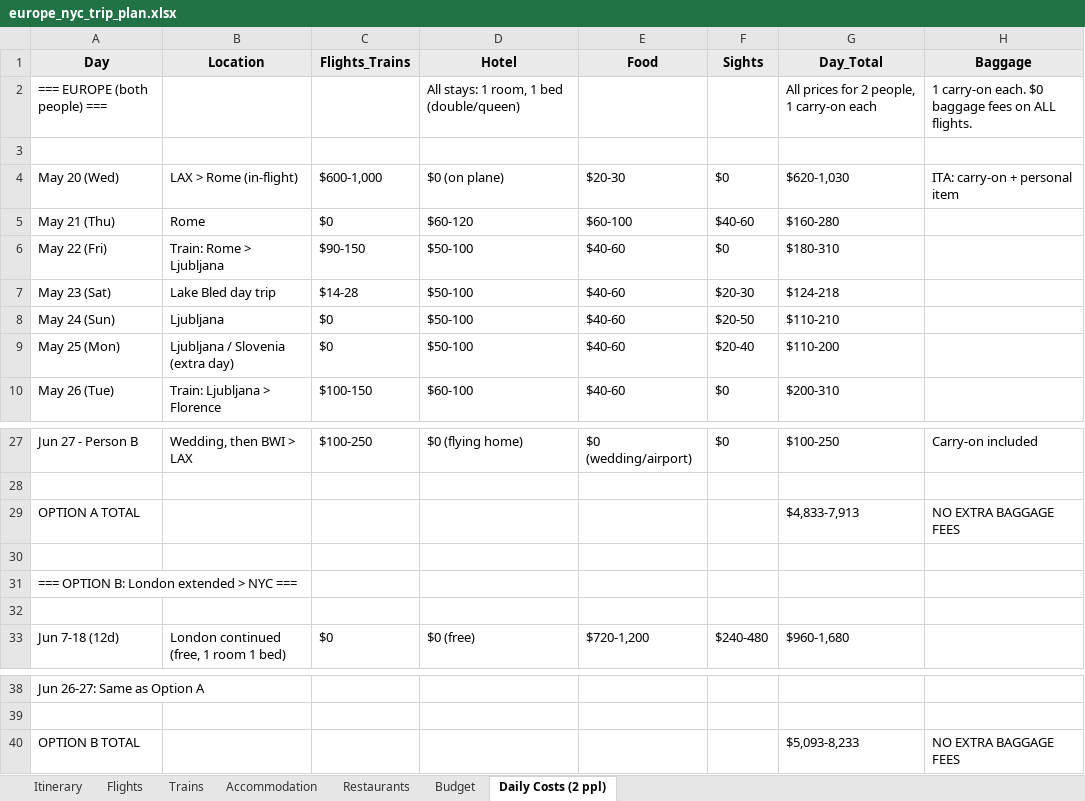
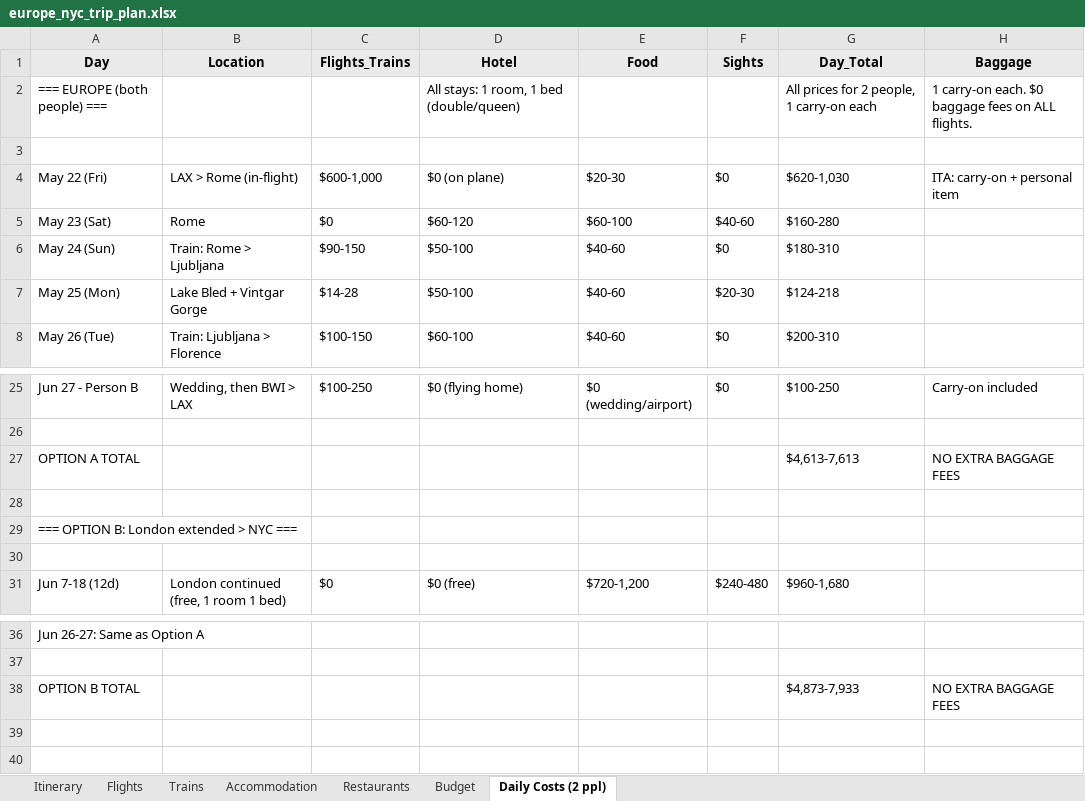
Before and after one commit to cavandonohoe/cavandonohoe.github.io, an Excel workbook: europe_nyc_trip_plan.xlsx, sheet Daily Costs (2 ppl), drawn as a sheet; only a part is shown, gaps mark what is left out; values as stored, in another font and other column widths than the file's, no borders; charts and pictures not drawn; removed rows and columns are numbered as before the commit, all else as after; the diff names each change by its address in the sheet, - before the commit and + after, or states it on an @@ line.

Commit message:
Shift departure to May 22, Ljubljana 2 nights

```diff
--- a/europe_nyc_trip_plan.xlsx (sheet Daily Costs (2 ppl))
+++ b/europe_nyc_trip_plan.xlsx (sheet Daily Costs (2 ppl))
-A4 (Day): May 20 (Wed)
+A4 (Day): May 22 (Fri)
-A5 (Day): May 21 (Thu)
+A5 (Day): May 23 (Sat)
-A6 (Day): May 22 (Fri)
+A6 (Day): May 24 (Sun)
-A7 (Day): May 23 (Sat)
+A7 (Day): May 25 (Mon)
-B7 (Location): Lake Bled day trip
+B7 (Location): Lake Bled + Vintgar Gorge
-row 8: May 24 (Sun) | Ljubljana | $0 | $50-100 | $40-60 | $20-50 | $110-210
-row 9: May 25 (Mon) | Ljubljana / Slovenia (extra day) | $0 | $50-100 | $40-60 | $20-40 | $110-200
-G27 (Day_Total): $4,833-7,913
+G27 (Day_Total): $4,613-7,613
-G38 (Day_Total): $5,093-8,233
+G38 (Day_Total): $4,873-7,933
```
Also changed, not shown: sheet Budget, sheet Itinerary, sheet Trains, sheet Accommodation, sheet Flights.
